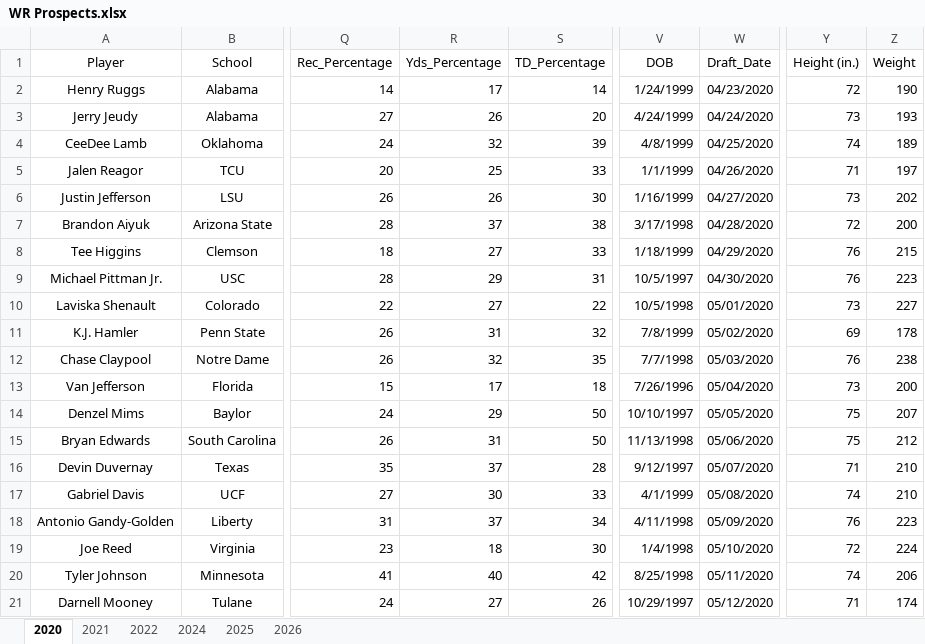
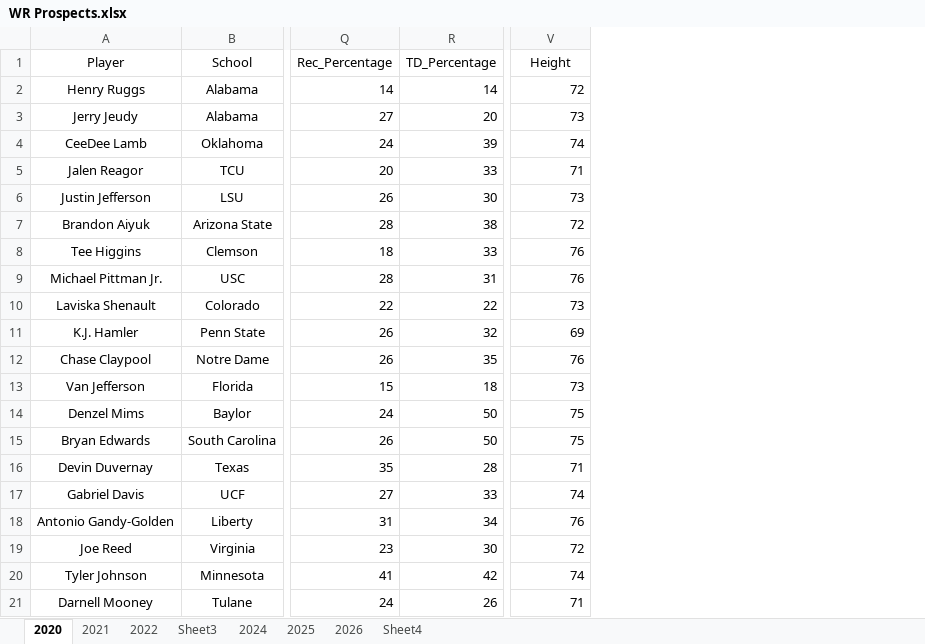
Before and after one commit to borhart9/rookie_rankings, an Excel workbook: rookie_projections/WR Prospects.xlsx, sheet 2020, drawn as a sheet; only a part is shown, gaps mark what is left out; values as stored, in another font and other column widths than the file's, no borders; charts and pictures and table styles not drawn; removed rows and columns are numbered as before the commit, all else as after; the diff names each change by its address in the sheet, - before the commit and + after, or states it on an @@ line.

```diff
--- a/rookie_projections/WR Prospects.xlsx (sheet 2020)
+++ b/rookie_projections/WR Prospects.xlsx (sheet 2020)
+sheet tab: Sheet3
+sheet tab: Sheet4
-column R (Yds_Percentage), rows 2-21: 17 | 26 | 32 | 25 | 26 | 37 | 27 | 29 | 27 | 31 | 32 | 17 | 29 | 31 | 37 | 30 | 37 | 18 | 40 | 27
-column V (DOB), rows 2-21: 1/24/1999 | 4/24/1999 | 4/8/1999 | 1/1/1999 | 1/16/1999 | 3/17/1998 | 1/18/1999 | 10/5/1997 | 10/5/1998 | 7/8/1999 | 7/7/1998 | 7/26/1996 | 10/10/1997 | 11/13/1998 | 9/12/1997 | 4/1/1999 | 4/11/1998 | 1/4/1998 | 8/25/1998 | 10/29/1997
-column W (Draft_Date), rows 2-21: 04/23/2020 | 04/24/2020 | 04/25/2020 | 04/26/2020 | 04/27/2020 | 04/28/2020 | 04/29/2020 | 04/30/2020 | 05/01/2020 | 05/02/2020 | 05/03/2020 | 05/04/2020 | 05/05/2020 | 05/06/2020 | 05/07/2020 | 05/08/2020 | 05/09/2020 | 05/10/2020 | 05/11/2020 | 05/12/2020
-column Z (Weight), rows 2-21: 190 | 193 | 189 | 197 | 202 | 200 | 215 | 223 | 227 | 178 | 238 | 200 | 207 | 212 | 210 | 210 | 223 | 224 | 206 | 174
-V1: Height (in.)
+V1: Height
```
Also changed, not shown: sheet 2026, sheet 2022, sheet 2021, sheet 2024, sheet 2025, formulas that keep their value, charts or pictures, 6 other files.
